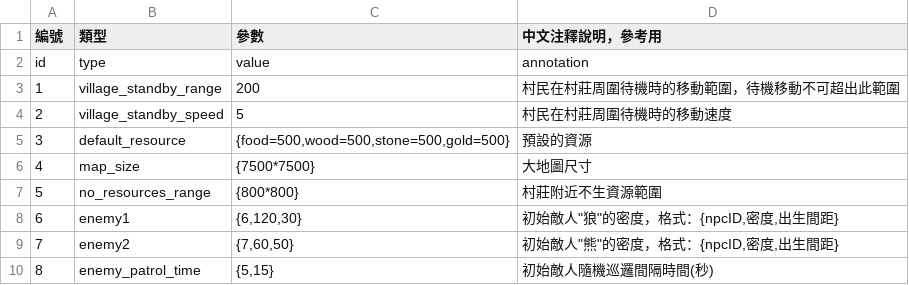
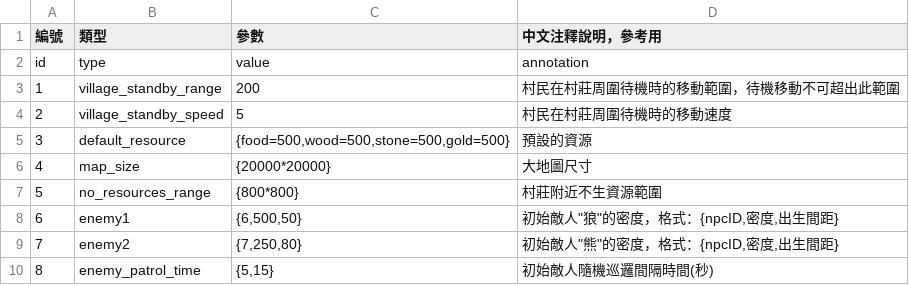
Before and after one commit to myKOF/Diablo-Factory, a CSV file: config/system_config.csv, drawn as a sheet.

```diff
--- a/config/system_config.csv
+++ b/config/system_config.csv
@@ -5,6 +5,6 @@ id,type,value,annotation
 3,default_resource,"{food=500,wood=500,stone=500,gold=500}",預設的資源
-4,map_size,{7500*7500},大地圖尺寸
+4,map_size,{20000*20000},大地圖尺寸
 5,no_resources_range,{800*800},村莊附近不生資源範圍
-6,enemy1,"{6,120,30}","初始敵人""狼""的密度，格式：{npcID,密度,出生間距}"
-7,enemy2,"{7,60,50}","初始敵人""熊""的密度，格式：{npcID,密度,出生間距}"
+6,enemy1,"{6,500,50}","初始敵人""狼""的密度，格式：{npcID,密度,出生間距}"
+7,enemy2,"{7,250,80}","初始敵人""熊""的密度，格式：{npcID,密度,出生間距}"
 8,enemy_patrol_time,"{5,15}",初始敵人隨機巡邏間隔時間(秒)
```
Also changed, not shown: config/resources_data.csv, 2 other files.
